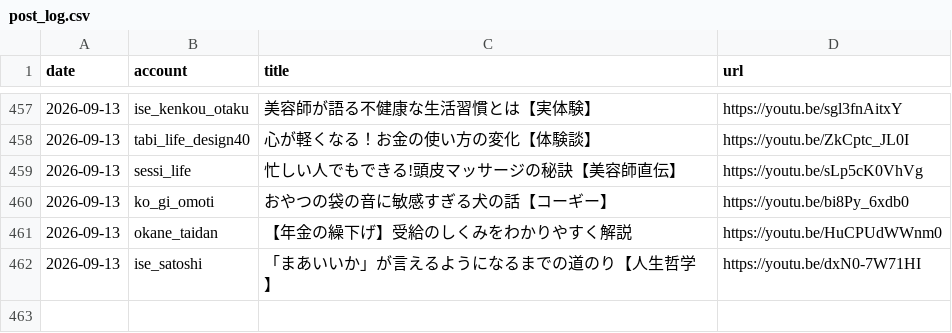
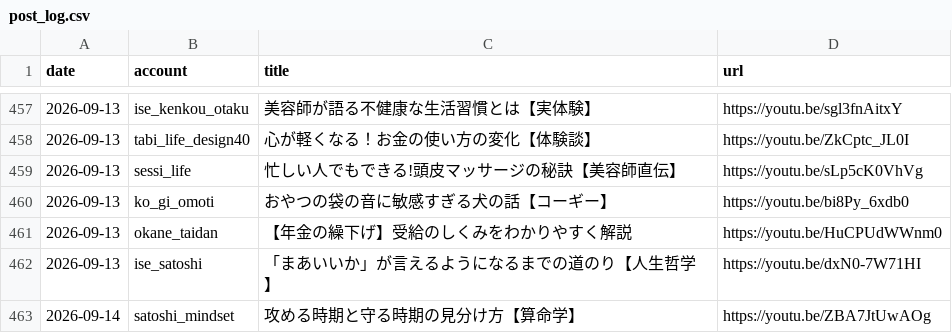
Before and after one commit to iseise0226/sns-automation, a CSV file: data/post_log.csv, drawn as a sheet; only a part is shown, gaps mark what is left out; the diff names each change by its address in the sheet, - before the commit and + after, or states it on an @@ line.

Commit message:
chore: WF6 topic progress - satoshi_mindset

```diff
--- a/data/post_log.csv
+++ b/data/post_log.csv
+row 463: 2026-09-14 | satoshi_mindset | 攻める時期と守る時期の見分け方【算命学】 | https://youtu.be/ZBA7JtUwAOg
```
Also changed, not shown: 1 other file.
